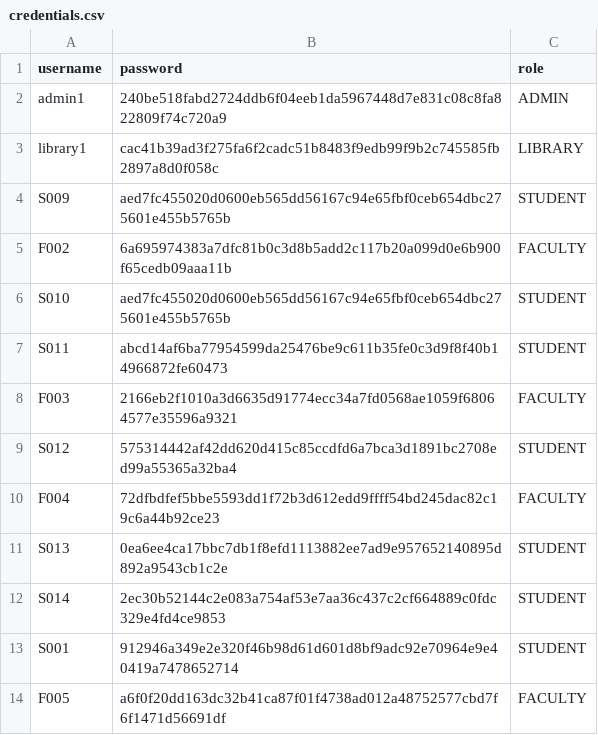
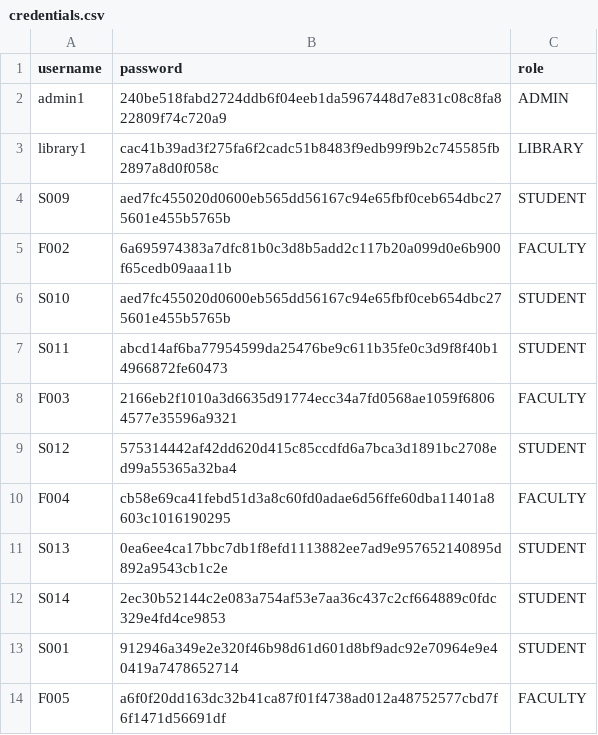
Before and after one commit to eyesee11/ICMS, a CSV file: data/credentials.csv, drawn as a sheet.

```diff
--- a/data/credentials.csv
+++ b/data/credentials.csv
@@ -9,3 +9,3 @@ F003,2166eb2f1010a3d6635d91774ecc34a7fd0568ae1059f68064577e35596a9321,FACULTY
 S012,575314442af42dd620d415c85ccdfd6a7bca3d1891bc2708ed99a55365a32ba4,STUDENT
-F004,72dfbdfef5bbe5593dd1f72b3d612edd9ffff54bd245dac82c19c6a44b92ce23,FACULTY
+F004,cb58e69ca41febd51d3a8c60fd0adae6d56ffe60dba11401a8603c1016190295,FACULTY
 S013,0ea6ee4ca17bbc7db1f8efd1113882ee7ad9e957652140895d892a9543cb1c2e,STUDENT
```
Also changed, not shown: 8 other files.
